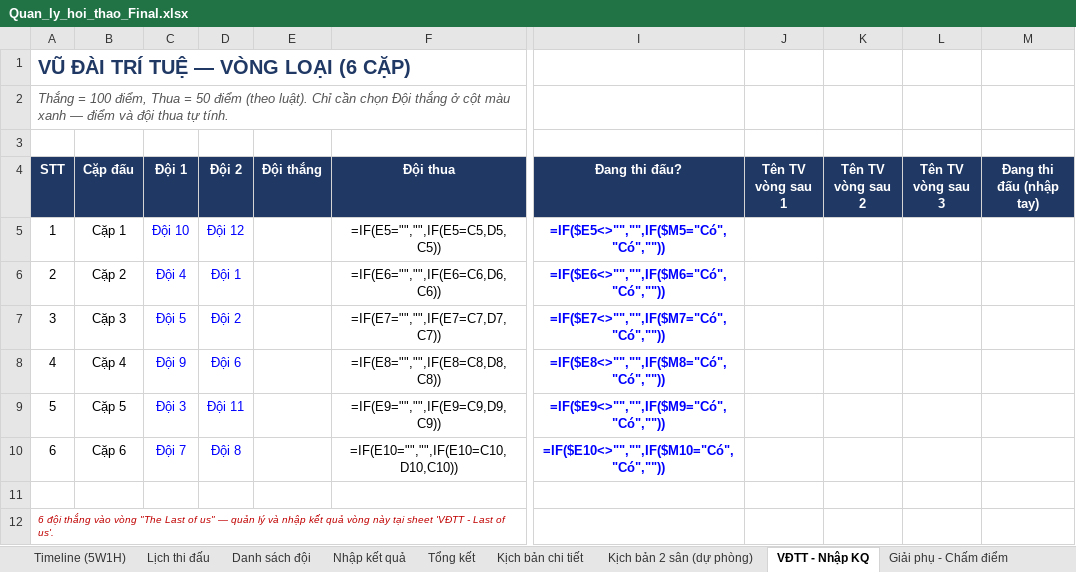
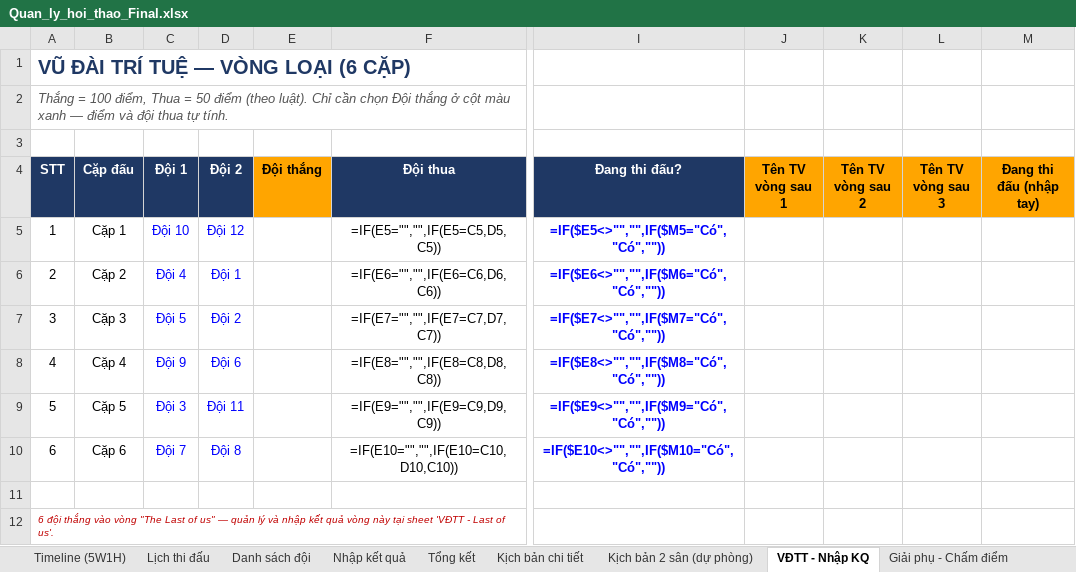
Before and after one commit to HuyVu1303/dulich2026, an Excel workbook: Quan_ly_hoi_thao_Final.xlsx, sheet VĐTT - Nhập KQ, drawn as a sheet; only a part is shown, gaps mark what is left out; values as stored, in another font and other column widths than the file's, no borders; formulas without a stored value are shown as written; the diff names each change by its address in the sheet, - before the commit and + after, or states it on an @@ line.

```diff
--- a/Quan_ly_hoi_thao_Final.xlsx (sheet VĐTT - Nhập KQ)
+++ b/Quan_ly_hoi_thao_Final.xlsx (sheet VĐTT - Nhập KQ)
@@ E4 fill: #1F3864 → #FFA500, text colour: #FFFFFF → black @@
@@ J4:M4 fill: #1F3864 → #FFA500, text colour: #FFFFFF → black @@
```
Also changed, not shown: sheet Nhập kết quả, sheet VĐTT - Last of us, sheet Timeline (5W1H), charts or pictures, 2 other files.
